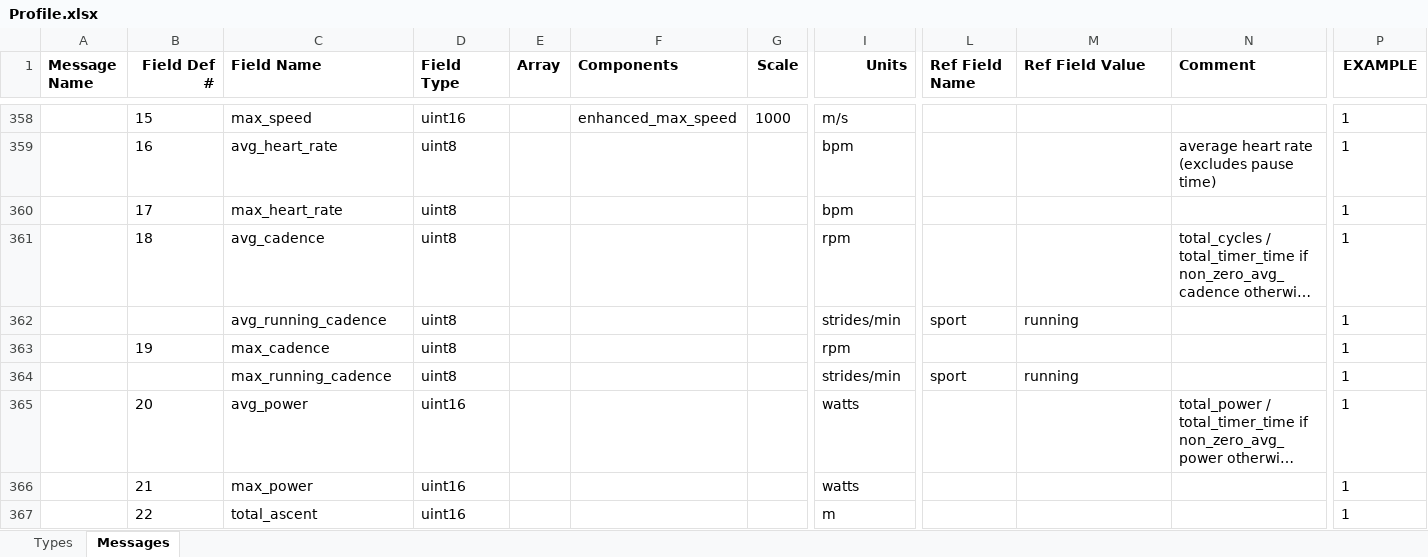
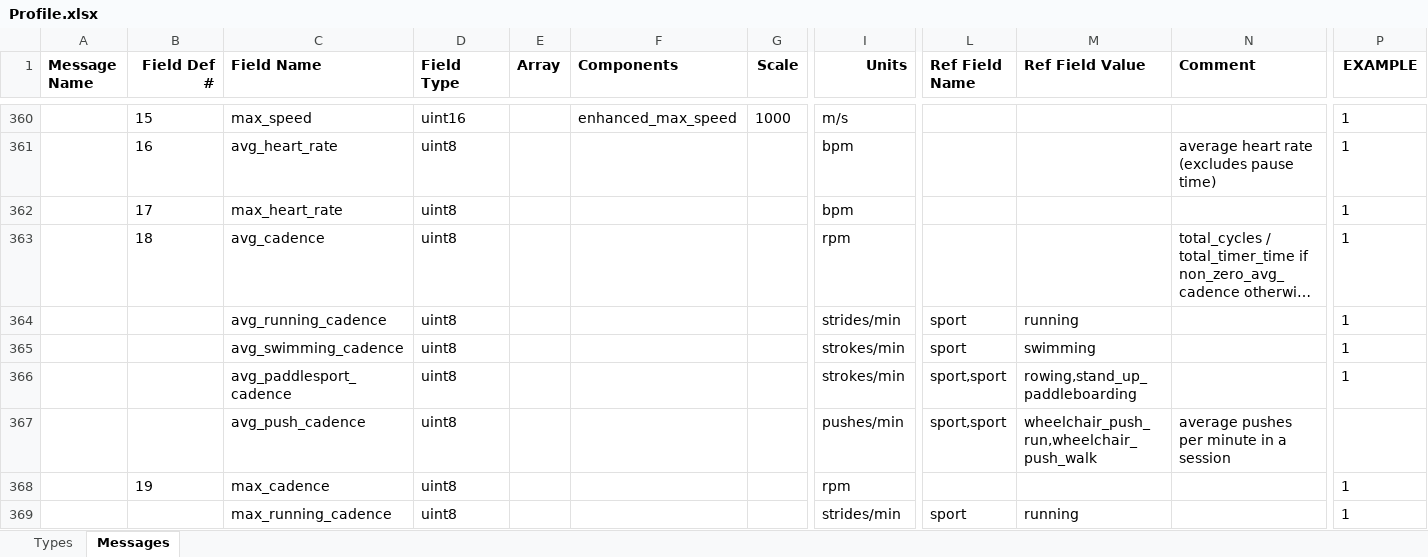
Before and after one commit to BionicCode/bionic-athlete, an Excel workbook: docs/reference/garmin-fit/Profile.xlsx, sheet Messages, drawn as a sheet; only a part is shown, gaps mark what is left out; the shorter side is filled out with more unchanged rows; long unchanged cells end in …; values as stored, in another font and other column widths than the file's, no borders; rows hold the shown columns only; the diff covers the shown part only; the diff names each change by its address in the sheet, - before the commit and + after, or states it on an @@ line.

```diff
--- a/docs/reference/garmin-fit/Profile.xlsx (sheet Messages)
+++ b/docs/reference/garmin-fit/Profile.xlsx (sheet Messages)
+row 365:  |  | avg_swimming_cadence | uint8 |  |  |  | strokes/min | sport | swimming |  | 1
+row 366:  |  | avg_paddlesport_cadence | uint8 |  |  |  | strokes/min | sport,sport | rowing,stand_up_paddleboarding |  | 1
+row 367:  |  | avg_push_cadence | uint8 |  |  |  | pushes/min | sport,sport | wheelchair_push_run,wheelchair_push_walk | average pushes per minute in a session
```
Also changed, not shown: 223 added rows elsewhere in this sheet, sheet Types, 1 other file.
